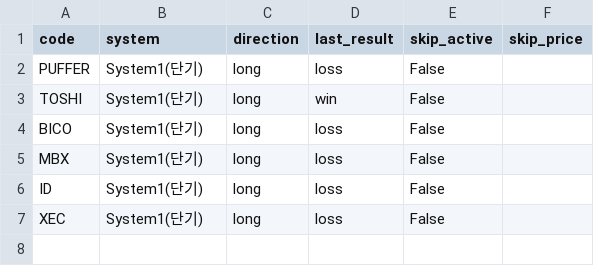
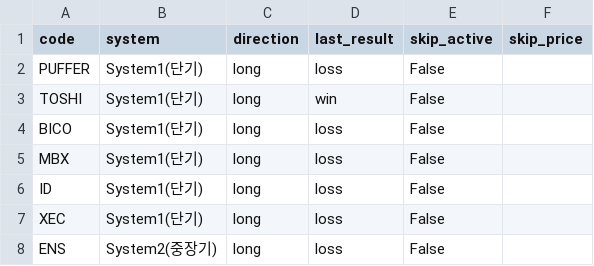
Before and after one commit to harmi6005/turtle-screener, a CSV file: data/trade_history_bithumb.csv, drawn as a sheet.

```diff
--- a/data/trade_history_bithumb.csv
+++ b/data/trade_history_bithumb.csv
@@ -7 +7,2 @@ ID,System1(단기),long,loss,False,
 XEC,System1(단기),long,loss,False,
+ENS,System2(중장기),long,loss,False,
```
Also changed, not shown: data/turtle_bithumb_result.csv.
